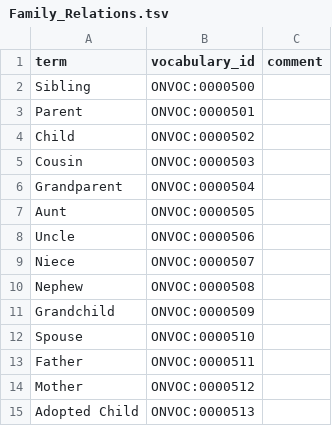
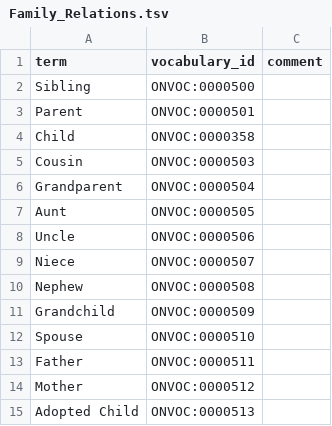
Before and after one commit to ckindermann/open-neuro-catalog, a TSV file: vocabulary/Study_Design/Family_Relations.tsv, drawn as a sheet.

```diff
--- a/vocabulary/Study_Design/Family_Relations.tsv
+++ b/vocabulary/Study_Design/Family_Relations.tsv
@@ -3,3 +3,3 @@ Sibling	ONVOC:0000500
 Parent	ONVOC:0000501	
-Child	ONVOC:0000502	
+Child	ONVOC:0000358	
 Cousin	ONVOC:0000503	
```
Also changed, not shown: 1 other file.
